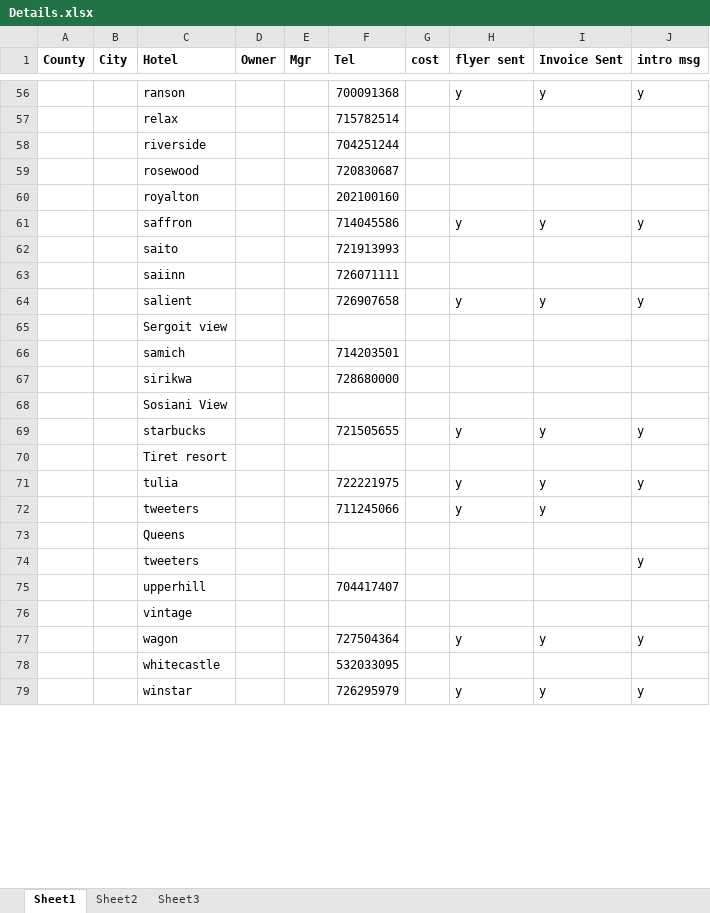
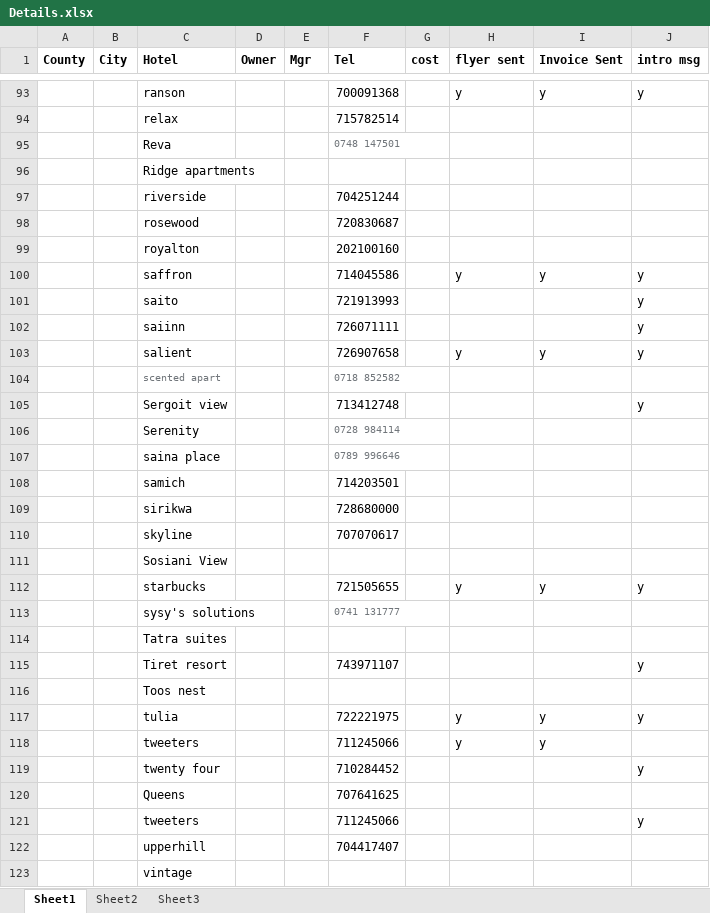
Before and after one commit to KenstateAllied/react-travelwebsite, an Excel workbook: Hotels/Uasin Gishu/Details.xlsx, sheet Sheet1, drawn as a sheet; only a part is shown, gaps mark what is left out; the shorter side is filled out with more unchanged rows; values as stored, in another font and other column widths than the file's, no borders; addresses are those after the commit; the diff covers the shown part only; the diff names each change by its address in the sheet, - before the commit and + after, or states it on an @@ line.

```diff
--- a/Hotels/Uasin Gishu/Details.xlsx (sheet Sheet1)
+++ b/Hotels/Uasin Gishu/Details.xlsx (sheet Sheet1)
+row 95:  |  | Reva |  |  | 0748 147501
+row 96:  |  | Ridge apartments
-J101:J102 (intro msg): (empty)
+J101:J102 (intro msg): y
+row 104:  |  | scented apart |  |  | 0718 852582
-F105 (Tel): (empty)
+F105 (Tel): 713412748
-J105 (intro msg): (empty)
+J105 (intro msg): y
+row 106:  |  | Serenity |  |  | 0728 984114
+row 107:  |  | saina place |  |  | 0789 996646
+row 110:  |  | skyline |  |  | 707070617
+row 113:  |  | sysy's solutions |  |  | 0741 131777
+row 114:  |  | Tatra suites
-F115 (Tel): (empty)
+F115 (Tel): 743971107
-J115 (intro msg): (empty)
+J115 (intro msg): y
+row 116:  |  | Toos nest
+row 119:  |  | twenty four |  |  | 710284452 |  |  |  | y
-F120 (Tel): (empty)
+F120 (Tel): 707641625
-F121 (Tel): (empty)
+F121 (Tel): 711245066
```
Also changed, not shown: 42 added rows, 1 removed row and 16 edited cells elsewhere in this sheet, 3 other files.
